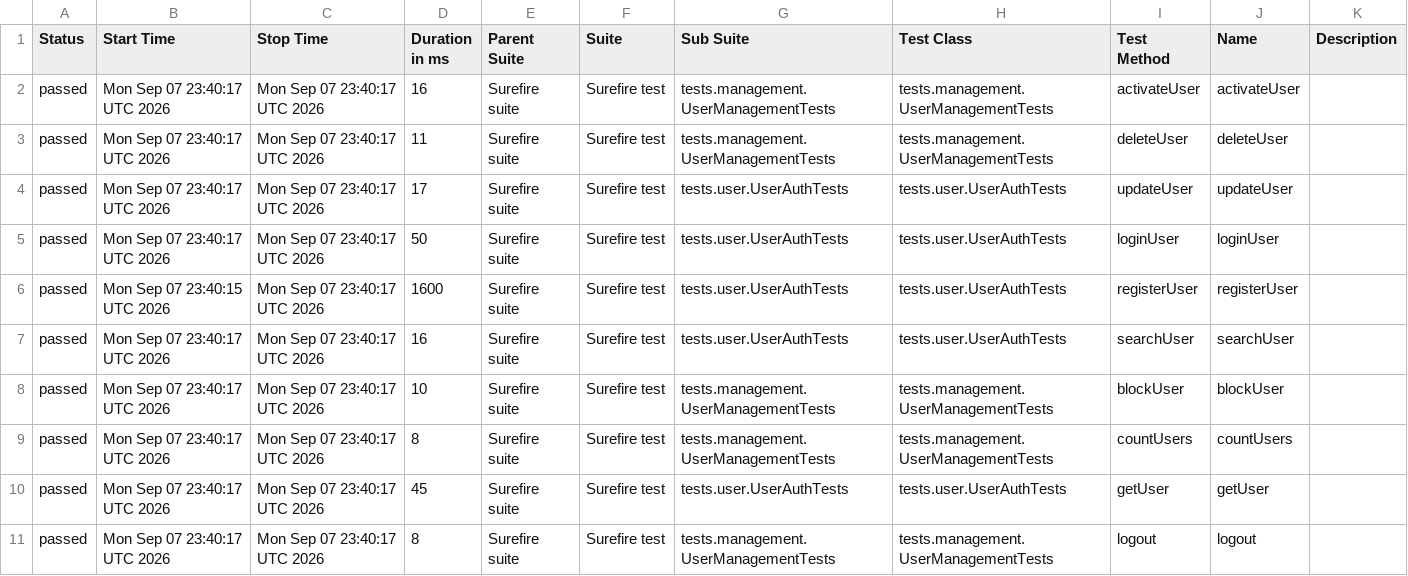
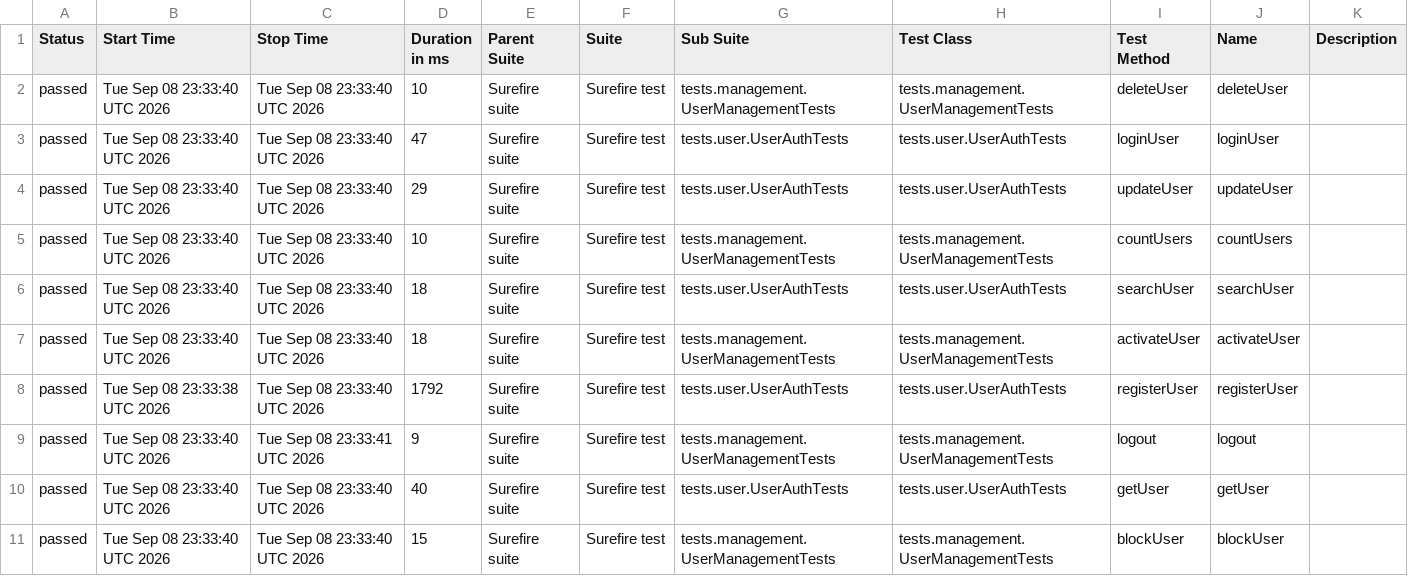
Before and after one commit to Ruturaj0861/user-restAssured, a CSV file: data/suites.csv, drawn as a sheet.

```diff
--- a/data/suites.csv
+++ b/data/suites.csv
@@ -1,11 +1,11 @@
 "Status","Start Time","Stop Time","Duration in ms","Parent Suite","Suite","Sub Suite","Test Class","Test Method","Name","Description"
-"passed","Mon Sep 07 23:40:17 UTC 2026","Mon Sep 07 23:40:17 UTC 2026","16","Surefire suite","Surefire test","tests.management.UserManagementTests","tests.management.UserManagementTests","activateUser","activateUser",""
-"passed","Mon Sep 07 23:40:17 UTC 2026","Mon Sep 07 23:40:17 UTC 2026","11","Surefire suite","Surefire test","tests.management.UserManagementTests","tests.management.UserManagementTests","deleteUser","deleteUser",""
-"passed","Mon Sep 07 23:40:17 UTC 2026","Mon Sep 07 23:40:17 UTC 2026","17","Surefire suite","Surefire test","tests.user.UserAuthTests","tests.user.UserAuthTests","updateUser","updateUser",""
-"passed","Mon Sep 07 23:40:17 UTC 2026","Mon Sep 07 23:40:17 UTC 2026","50","Surefire suite","Surefire test","tests.user.UserAuthTests","tests.user.UserAuthTests","loginUser","loginUser",""
-"passed","Mon Sep 07 23:40:15 UTC 2026","Mon Sep 07 23:40:17 UTC 2026","1600","Surefire suite","Surefire test","tests.user.UserAuthTests","tests.user.UserAuthTests","registerUser","registerUser",""
-"passed","Mon Sep 07 23:40:17 UTC 2026","Mon Sep 07 23:40:17 UTC 2026","16","Surefire suite","Surefire test","tests.user.UserAuthTests","tests.user.UserAuthTests","searchUser","searchUser",""
-"passed","Mon Sep 07 23:40:17 UTC 2026","Mon Sep 07 23:40:17 UTC 2026","10","Surefire suite","Surefire test","tests.management.UserManagementTests","tests.management.UserManagementTests","blockUser","blockUser",""
-"passed","Mon Sep 07 23:40:17 UTC 2026","Mon Sep 07 23:40:17 UTC 2026","8","Surefire suite","Surefire test","tests.management.UserManagementTests","tests.management.UserManagementTests","countUsers","countUsers",""
-"passed","Mon Sep 07 23:40:17 UTC 2026","Mon Sep 07 23:40:17 UTC 2026","45","Surefire suite","Surefire test","tests.user.UserAuthTests","tests.user.UserAuthTests","getUser","getUser",""
-"passed","Mon Sep 07 23:40:17 UTC 2026","Mon Sep 07 23:40:17 UTC 2026","8","Surefire suite","Surefire test","tests.management.UserManagementTests","tests.management.UserManagementTests","logout","logout",""
+"passed","Tue Sep 08 23:33:40 UTC 2026","Tue Sep 08 23:33:40 UTC 2026","10","Surefire suite","Surefire test","tests.management.UserManagementTests","tests.management.UserManagementTests","deleteUser","deleteUser",""
+"passed","Tue Sep 08 23:33:40 UTC 2026","Tue Sep 08 23:33:40 UTC 2026","47","Surefire suite","Surefire test","tests.user.UserAuthTests","tests.user.UserAuthTests","loginUser","loginUser",""
+"passed","Tue Sep 08 23:33:40 UTC 2026","Tue Sep 08 23:33:40 UTC 2026","29","Surefire suite","Surefire test","tests.user.UserAuthTests","tests.user.UserAuthTests","updateUser","updateUser",""
+"passed","Tue Sep 08 23:33:40 UTC 2026","Tue Sep 08 23:33:40 UTC 2026","10","Surefire suite","Surefire test","tests.management.UserManagementTests","tests.management.UserManagementTests","countUsers","countUsers",""
+"passed","Tue Sep 08 23:33:40 UTC 2026","Tue Sep 08 23:33:40 UTC 2026","18","Surefire suite","Surefire test","tests.user.UserAuthTests","tests.user.UserAuthTests","searchUser","searchUser",""
+"passed","Tue Sep 08 23:33:40 UTC 2026","Tue Sep 08 23:33:40 UTC 2026","18","Surefire suite","Surefire test","tests.management.UserManagementTests","tests.management.UserManagementTests","activateUser","activateUser",""
+"passed","Tue Sep 08 23:33:38 UTC 2026","Tue Sep 08 23:33:40 UTC 2026","1792","Surefire suite","Surefire test","tests.user.UserAuthTests","tests.user.UserAuthTests","registerUser","registerUser",""
+"passed","Tue Sep 08 23:33:40 UTC 2026","Tue Sep 08 23:33:41 UTC 2026","9","Surefire suite","Surefire test","tests.management.UserManagementTests","tests.management.UserManagementTests","logout","logout",""
+"passed","Tue Sep 08 23:33:40 UTC 2026","Tue Sep 08 23:33:40 UTC 2026","40","Surefire suite","Surefire test","tests.user.UserAuthTests","tests.user.UserAuthTests","getUser","getUser",""
+"passed","Tue Sep 08 23:33:40 UTC 2026","Tue Sep 08 23:33:40 UTC 2026","15","Surefire suite","Surefire test","tests.management.UserManagementTests","tests.management.UserManagementTests","blockUser","blockUser",""
```
Also changed, not shown: 34 other files.
